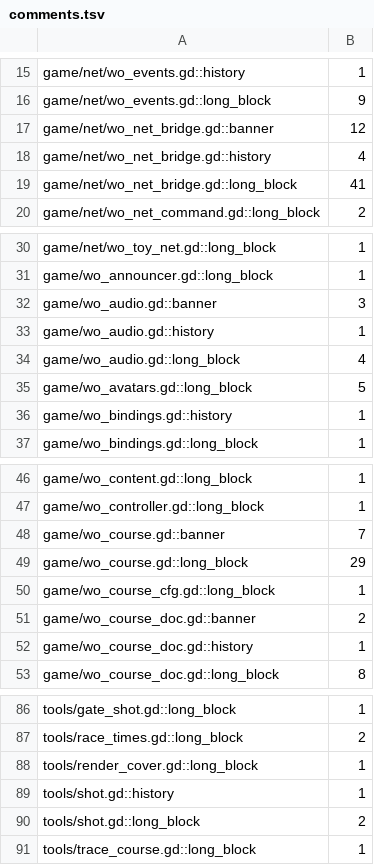
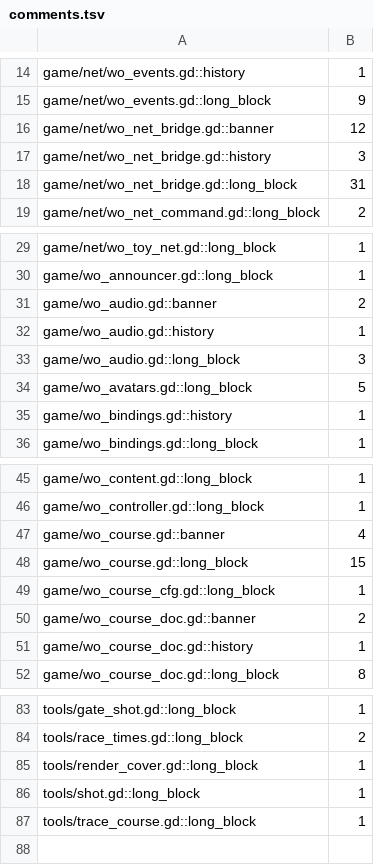
Before and after one commit to zees-games/mg-wipeout, a TSV file: ci/efficiency/comments.tsv, drawn as a sheet; only a part is shown, gaps mark what is left out; the diff covers the shown part only.

```diff
--- a/ci/efficiency/comments.tsv
+++ b/ci/efficiency/comments.tsv
@@ -17,4 +16,4 @@ game/net/wo_events.gd::long_block	9
 game/net/wo_net_bridge.gd::banner	12
-game/net/wo_net_bridge.gd::history	4
-game/net/wo_net_bridge.gd::long_block	41
+game/net/wo_net_bridge.gd::history	3
+game/net/wo_net_bridge.gd::long_block	31
 game/net/wo_net_command.gd::long_block	2
@@ -31,5 +30,5 @@ game/net/wo_toy_net.gd::long_block	1
 game/wo_announcer.gd::long_block	1
-game/wo_audio.gd::banner	3
+game/wo_audio.gd::banner	2
 game/wo_audio.gd::history	1
-game/wo_audio.gd::long_block	4
+game/wo_audio.gd::long_block	3
 game/wo_avatars.gd::long_block	5
@@ -47,4 +46,4 @@ game/wo_content.gd::long_block	1
 game/wo_controller.gd::long_block	1
-game/wo_course.gd::banner	7
-game/wo_course.gd::long_block	29
+game/wo_course.gd::banner	4
+game/wo_course.gd::long_block	15
 game/wo_course_cfg.gd::long_block	1
@@ -88,4 +85,3 @@ tools/race_times.gd::long_block	2
 tools/render_cover.gd::long_block	1
-tools/shot.gd::history	1
-tools/shot.gd::long_block	2
+tools/shot.gd::long_block	1
 tools/trace_course.gd::long_block	1
```
Also changed, not shown: 3 removed rows and 10 edited cells elsewhere in this file, 3 other files.
